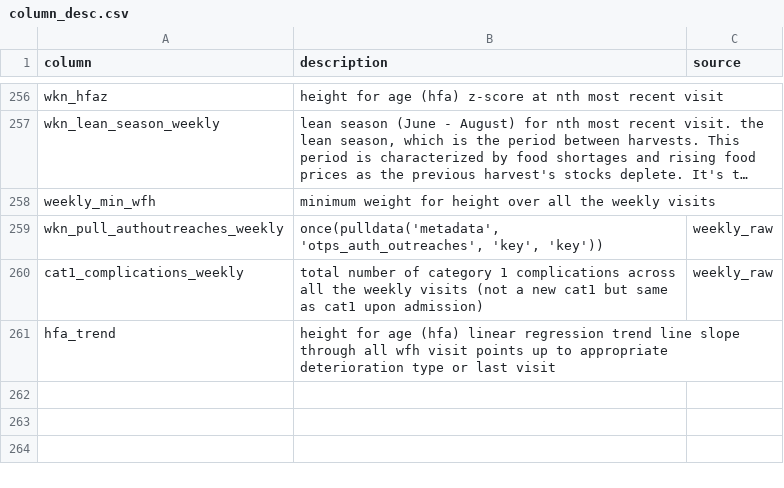
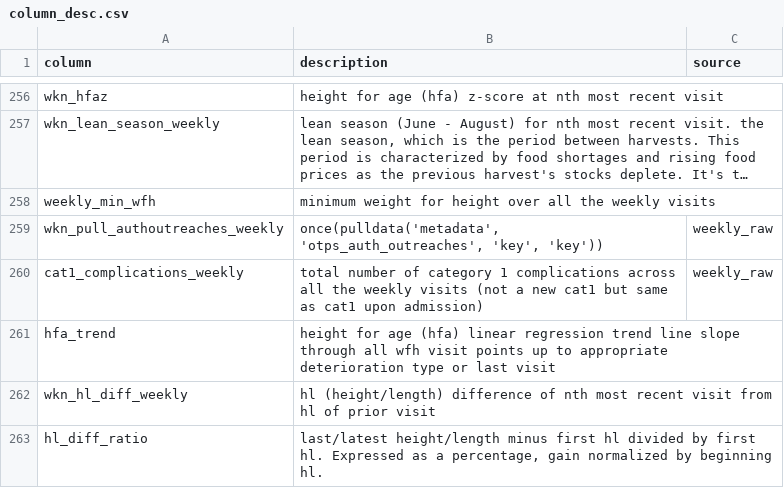
Before and after one commit to The-Taimaka-Project/health-predictions, a CSV file: taimaka_health_predictions/train/column_desc.csv, drawn as a sheet; only a part is shown, gaps mark what is left out; long unchanged cells end in ….

Commit message:
Add files via upload

```diff
--- a/taimaka_health_predictions/train/column_desc.csv
+++ b/taimaka_health_predictions/train/column_desc.csv
@@ -271 +271,3 @@ cat1_complications_weekly,total number of category 1 complications across all th
 hfa_trend,height for age (hfa) linear regression trend line slope through all wfh visit points up to appropriate deterioration type or last visit,
+wkn_hl_diff_weekly,hl (height/length) difference of nth most recent visit from hl of prior visit ,
+hl_diff_ratio,"last/latest height/length minus first hl divided by first hl.  Expressed as a percentage, gain normalized by beginning hl.",
```
